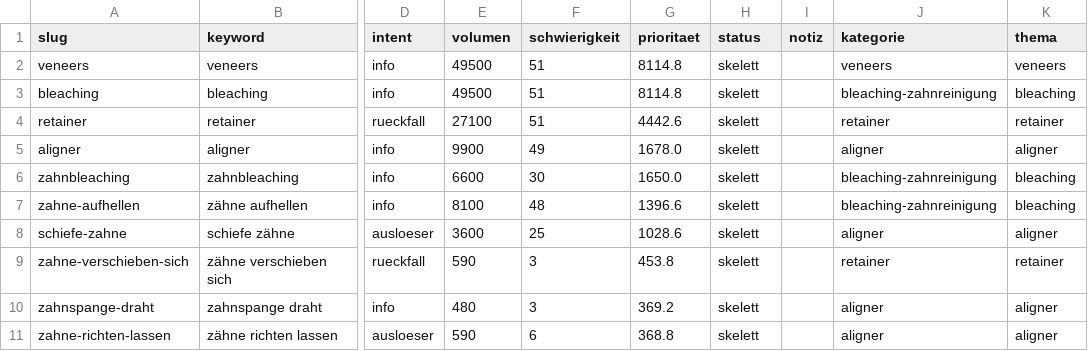
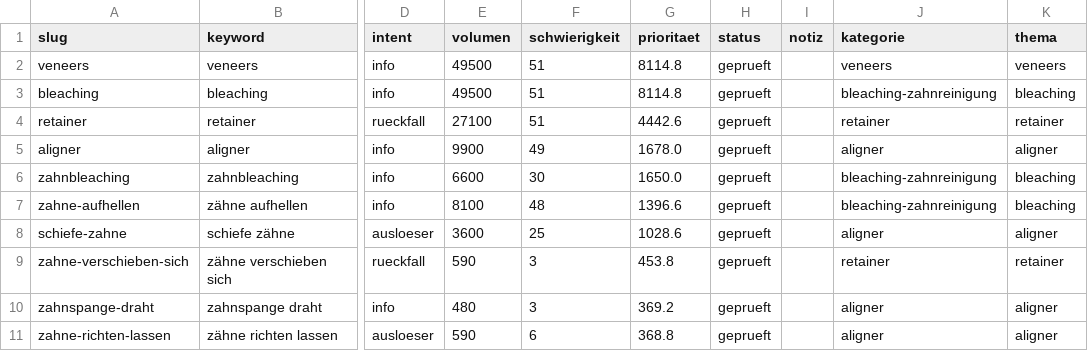
Before and after one commit to nerudasson/kieferblickmarketing, a CSV file: daten/artikel-queue.csv, drawn as a sheet; only a part is shown, gaps mark what is left out; the diff names each change by its address in the sheet, - before the commit and + after, or states it on an @@ line.

```diff
--- a/daten/artikel-queue.csv
+++ b/daten/artikel-queue.csv
-H2:H11 (status): skelett
+H2:H11 (status): geprueft
```
